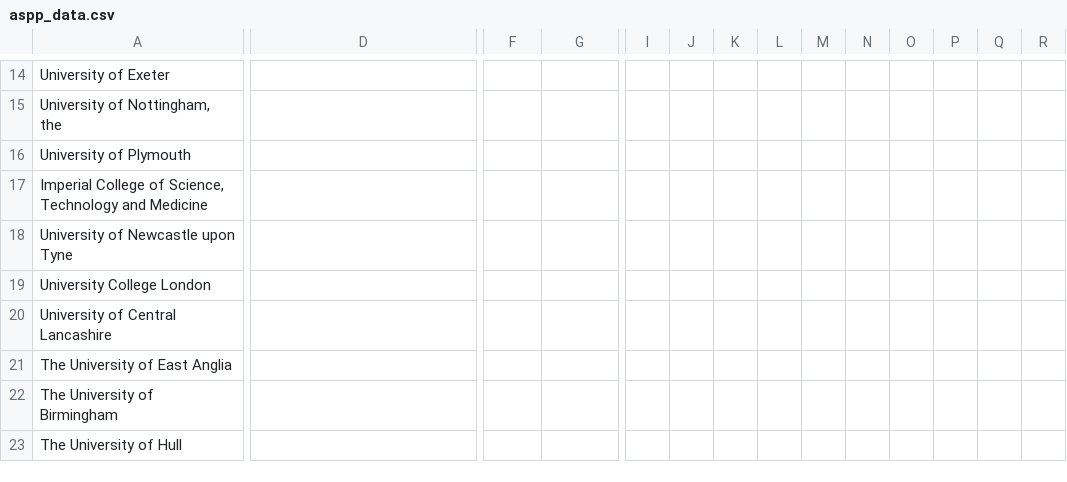
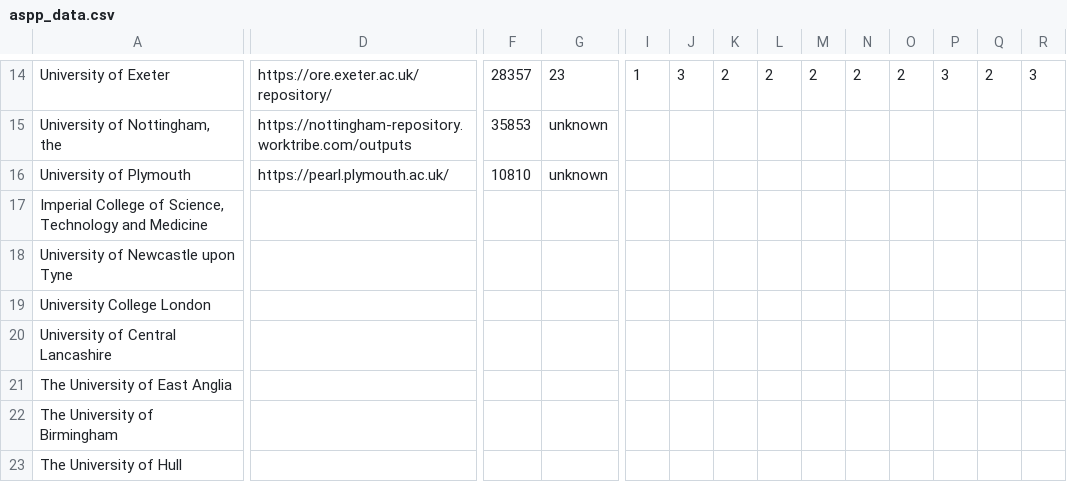
Before and after one commit to domhnallc/aspp, a CSV file: data/aspp_data.csv, drawn as a sheet; only a part is shown, gaps mark what is left out; the diff covers the shown part only; the diff names each change by its address in the sheet, - before the commit and + after, or states it on an @@ line.

```diff
--- a/data/aspp_data.csv
+++ b/data/aspp_data.csv
-D14: (empty)
+D14: https://ore.exeter.ac.uk/repository/
-F14: (empty)
+F14: 28357
-G14: (empty)
+G14: 23
-I14: (empty)
+I14: 1
-J14: (empty)
+J14: 3
-K14: (empty)
+K14: 2
-L14: (empty)
+L14: 2
-M14: (empty)
+M14: 2
-N14: (empty)
+N14: 2
-O14: (empty)
+O14: 2
-P14: (empty)
+P14: 3
-Q14: (empty)
+Q14: 2
-R14: (empty)
+R14: 3
-D15: (empty)
+D15: https://nottingham-repository.worktribe.com/outputs
-F15: (empty)
+F15: 35853
-G15:G16: (empty)
+G15:G16: unknown
-D16: (empty)
+D16: https://pearl.plymouth.ac.uk/
-F16: (empty)
+F16: 10810
```
Also changed, not shown: 76 edited cells elsewhere in this file, 8 other files.
